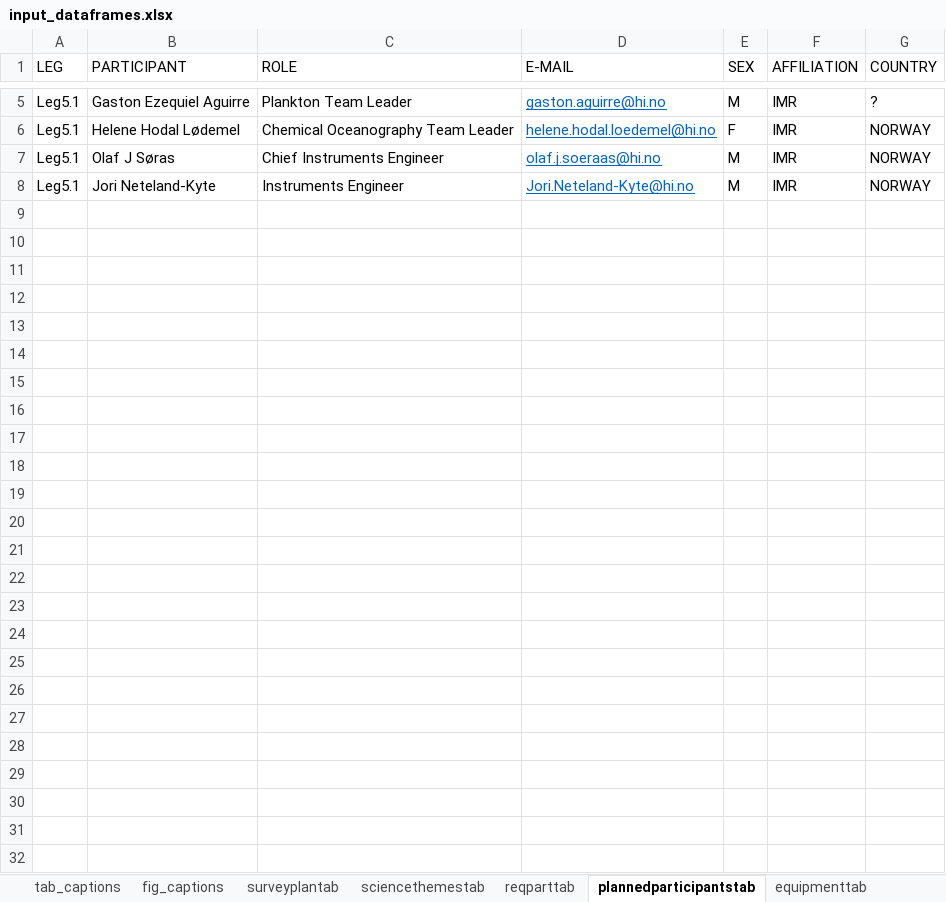
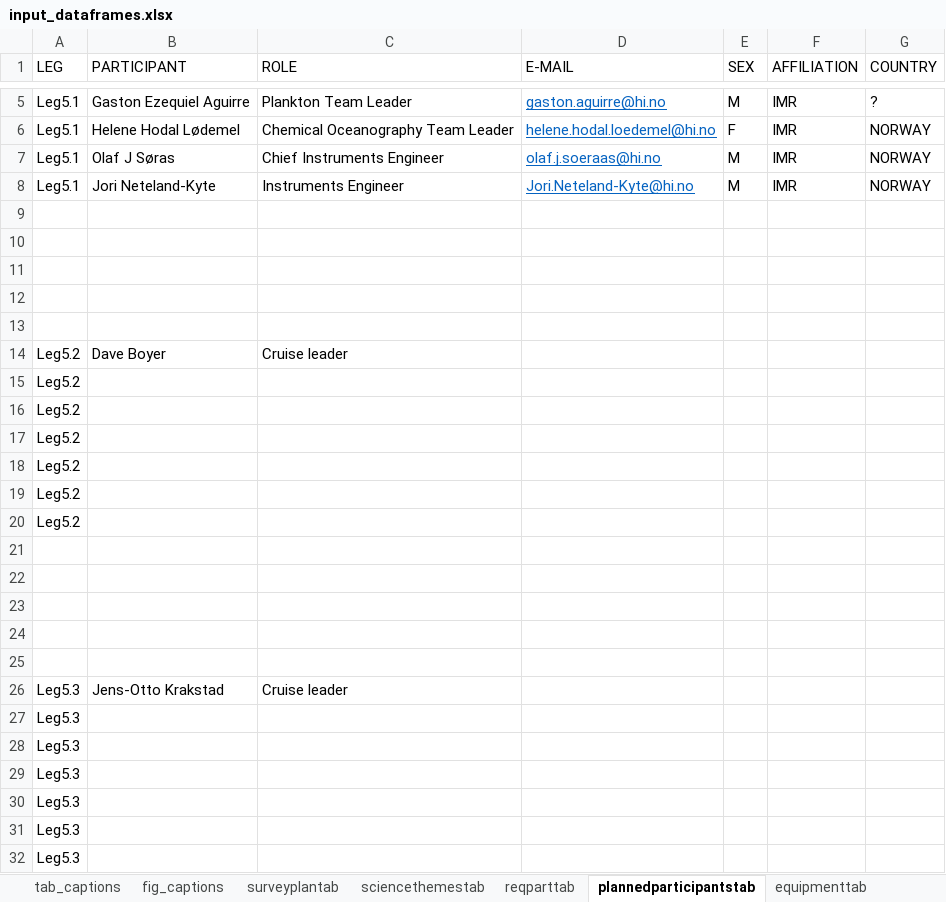
Before and after one commit to niknikos/SailingOrdersDFN, an Excel workbook: _tables/input_dataframes.xlsx, sheet plannedparticipantstab, drawn as a sheet; only a part is shown, gaps mark what is left out; values as stored, in another font and other column widths than the file's, no borders; the diff names each change by its address in the sheet, - before the commit and + after, or states it on an @@ line.

```diff
--- a/_tables/input_dataframes.xlsx (sheet plannedparticipantstab)
+++ b/_tables/input_dataframes.xlsx (sheet plannedparticipantstab)
+row 9: (empty)
+row 10: (empty)
+row 11: (empty)
+row 12: (empty)
+row 13: (empty)
+row 14: Leg5.2 | Dave Boyer | Cruise leader
+row 15: Leg5.2
+row 16: Leg5.2
+row 17: Leg5.2
+row 18: Leg5.2
+row 19: Leg5.2
+row 20: Leg5.2
+row 21: (empty)
+row 22: (empty)
+row 23: (empty)
+row 24: (empty)
+row 25: (empty)
+row 26: Leg5.3 | Jens-Otto Krakstad | Cruise leader
+row 27: Leg5.3
+row 28: Leg5.3
+row 29: Leg5.3
+row 30: Leg5.3
+row 31: Leg5.3
+row 32: Leg5.3
```
Also changed, not shown: sheet reqparttab, sheet equipmenttab, other sheet tabs, 4 other files.
